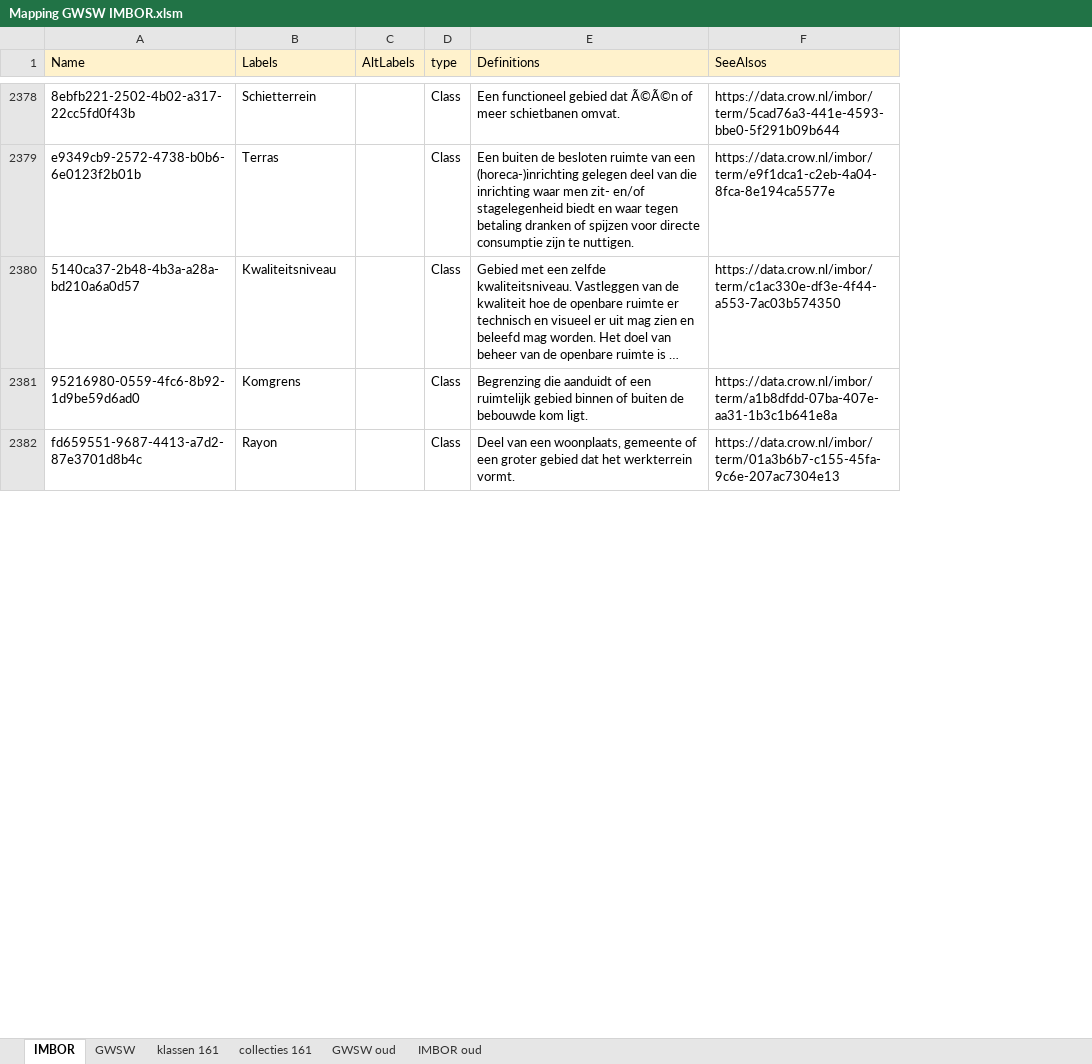
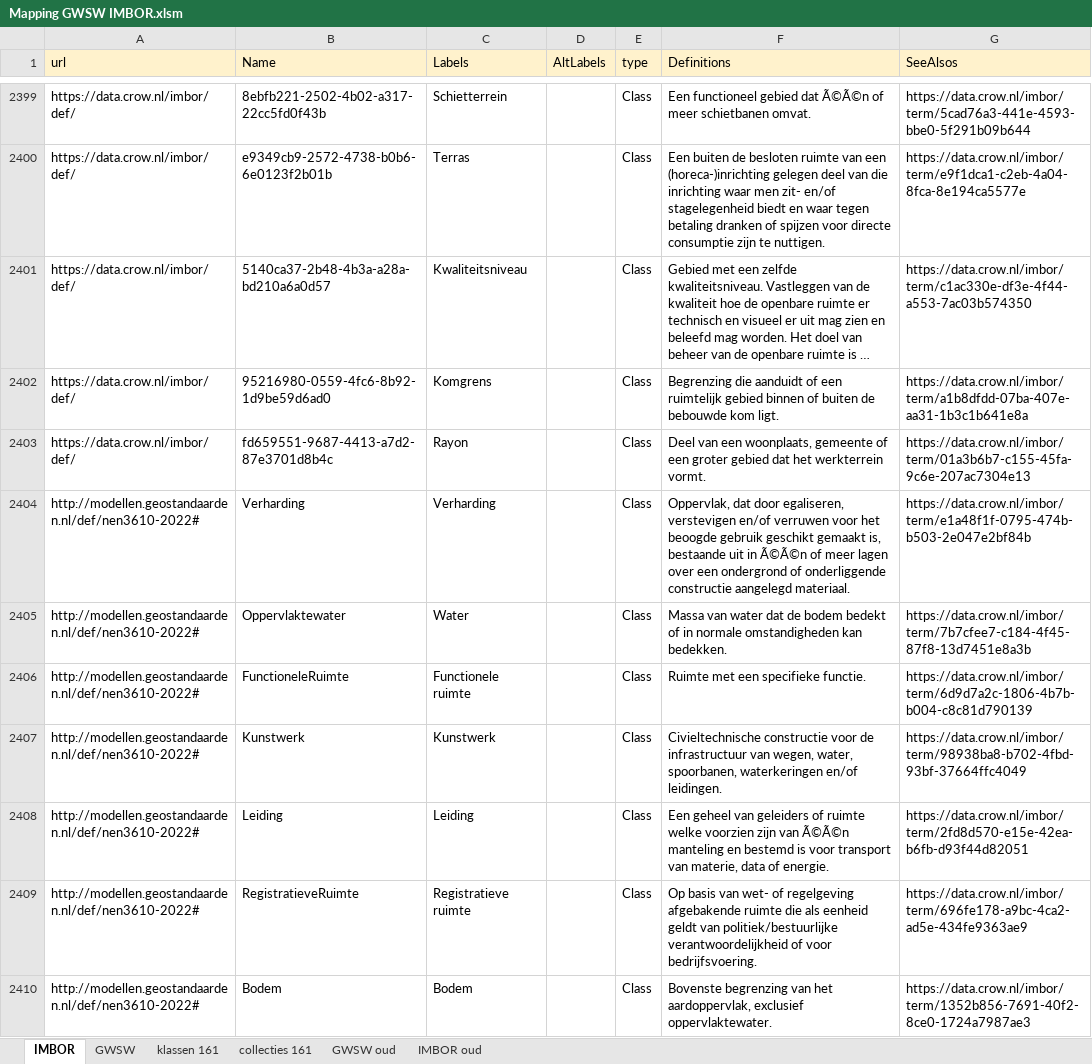
Before and after one commit to StichtingRIONED/imbor-sw, an Excel workbook: Mapping GWSW IMBOR.xlsm, sheet IMBOR, drawn as a sheet; only a part is shown, gaps mark what is left out; long unchanged cells end in …; values as stored, in another font and other column widths than the file's, no borders; the diff covers the shown part only; the diff names each change by its address in the sheet, - before the commit and + after, or states it on an @@ line.

```diff
--- a/Mapping GWSW IMBOR.xlsm (sheet IMBOR)
+++ b/Mapping GWSW IMBOR.xlsm (sheet IMBOR)
+column A (url), rows 2399-2403: all https://data.crow.nl/imbor/def/
+row 2404: http://modellen.geostandaarden.nl/def/nen3610-2022# | Verharding | Verharding |  | Class | Oppervlak, dat door egaliseren, verstevigen en/of verruwen voor het beoogde gebruik geschikt gemaakt is, bestaande uit in Ã©Ã©n of meer lagen over een ondergrond of onderliggende constructie aangelegd materiaal. | https://data.crow.nl/imbor/term/e1a48f1f-0795-474b-b503-2e047e2bf84b
+row 2405: http://modellen.geostandaarden.nl/def/nen3610-2022# | Oppervlaktewater | Water |  | Class | Massa van water dat de bodem bedekt of in normale omstandigheden kan bedekken. | https://data.crow.nl/imbor/term/7b7cfee7-c184-4f45-87f8-13d7451e8a3b
+row 2406: http://modellen.geostandaarden.nl/def/nen3610-2022# | FunctioneleRuimte | Functionele ruimte |  | Class | Ruimte met een specifieke functie. | https://data.crow.nl/imbor/term/6d9d7a2c-1806-4b7b-b004-c8c81d790139
+row 2407: http://modellen.geostandaarden.nl/def/nen3610-2022# | Kunstwerk | Kunstwerk |  | Class | Civieltechnische constructie voor de infrastructuur van wegen, water, spoorbanen, waterkeringen en/of leidingen. | https://data.crow.nl/imbor/term/98938ba8-b702-4fbd-93bf-37664ffc4049
+row 2408: http://modellen.geostandaarden.nl/def/nen3610-2022# | Leiding | Leiding |  | Class | Een geheel van geleiders of ruimte welke voorzien zijn van Ã©Ã©n manteling en bestemd is voor transport van materie, data of energie. | https://data.crow.nl/imbor/term/2fd8d570-e15e-42ea-b6fb-d93f44d82051
+row 2409: http://modellen.geostandaarden.nl/def/nen3610-2022# | RegistratieveRuimte | Registratieve ruimte |  | Class | Op basis van wet- of regelgeving afgebakende ruimte die als eenheid geldt van politiek/bestuurlijke verantwoordelijkheid of voor bedrijfsvoering. | https://data.crow.nl/imbor/term/696fe178-a9bc-4ca2-ad5e-434fe9363ae9
+row 2410: http://modellen.geostandaarden.nl/def/nen3610-2022# | Bodem | Bodem |  | Class | Bovenste begrenzing van het aardoppervlak, exclusief oppervlaktewater. | https://data.crow.nl/imbor/term/1352b856-7691-40f2-8ce0-1724a7987ae3
```
Also changed, not shown: 36 added rows elsewhere in this sheet, sheet GWSW, 1 other file.
